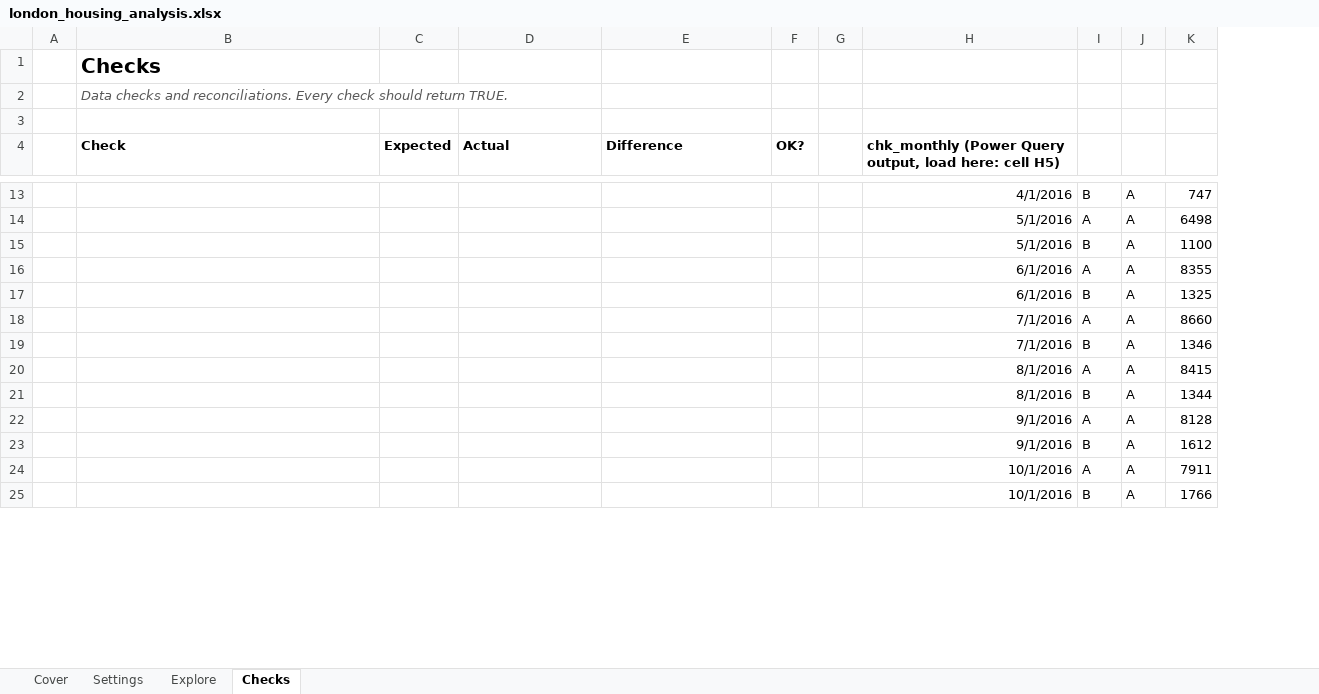
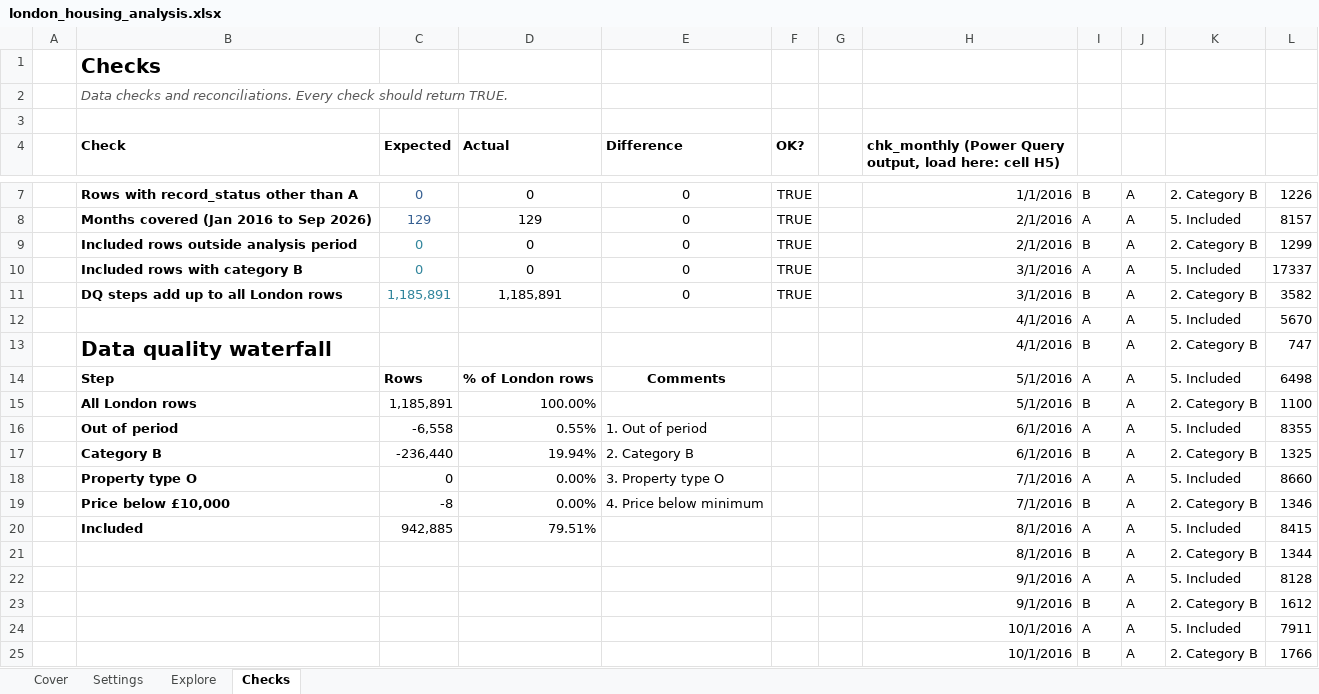
Before and after one commit to D-Duhovniy/london-housing-excel-analysis, an Excel workbook: excel/london_housing_analysis.xlsx, sheet Checks, drawn as a sheet; only a part is shown, gaps mark what is left out; values as stored, in another font and other column widths than the file's, no borders; charts and pictures and table styles not drawn; the diff covers the shown part only; the diff names each change by its address in the sheet, - before the commit and + after, or states it on an @@ line.

Commit message:
Add data quality checks and waterfall chart

```diff
--- a/excel/london_housing_analysis.xlsx (sheet Checks)
+++ b/excel/london_housing_analysis.xlsx (sheet Checks)
+column K, rows 13-25: 2. Category B | 5. Included | 2. Category B | 5. Included | 2. Category B | 5. Included | 2. Category B | 5. Included | 2. Category B | 5. Included | 2. Category B | 5. Included | 2. Category B
+row 7:  | Rows with record_status other than A | 0 | 0 | 0 | TRUE |  | 1/1/2016 | B | A | 2. Category B | 1226
+row 8:  | Months covered (Jan 2016 to Sep 2026) | 129 | 129 | 0 | TRUE |  | 2/1/2016 | A | A | 5. Included | 8157
+row 9:  | Included rows outside analysis period | 0 | 0 | 0 | TRUE |  | 2/1/2016 | B | A | 2. Category B | 1299
+row 10:  | Included rows with category B | 0 | 0 | 0 | TRUE |  | 3/1/2016 | A | A | 5. Included | 17337
+row 11:  | DQ steps add up to all London rows | 1,185,891 | 1,185,891 | 0 | TRUE |  | 3/1/2016 | B | A | 2. Category B | 3582
+row 12:  |  |  |  |  |  |  | 4/1/2016 | A | A | 5. Included | 5670
-B13 (Check): (empty)
+B13 (Check): Data quality waterfall
-B14 (Check): (empty)
+B14 (Check): Step
-C14 (Expected): (empty)
+C14 (Expected): Rows
-D14 (Actual): (empty)
+D14 (Actual): % of London rows
-E14 (Difference): (empty)
+E14 (Difference): Comments
-B15 (Check): (empty)
+B15 (Check): All London rows
-C15 (Expected): (empty)
+C15 (Expected): 1,185,891
-D15 (Actual): (empty)
+D15 (Actual): 100.00%
-B16 (Check): (empty)
+B16 (Check): Out of period
-C16 (Expected): (empty)
+C16 (Expected): -6,558
-D16 (Actual): (empty)
+D16 (Actual): 0.55%
-E16 (Difference): (empty)
+E16 (Difference): 1. Out of period
-B17 (Check): (empty)
+B17 (Check): Category B
-C17 (Expected): (empty)
+C17 (Expected): -236,440
-D17 (Actual): (empty)
+D17 (Actual): 19.94%
-E17 (Difference): (empty)
+E17 (Difference): 2. Category B
-B18 (Check): (empty)
+B18 (Check): Property type O
-C18 (Expected): (empty)
+C18 (Expected): 0
-D18:D19 (Actual): (empty)
+D18:D19 (Actual): 0.00%
-E18 (Difference): (empty)
+E18 (Difference): 3. Property type O
-B19 (Check): (empty)
+B19 (Check): Price below £10,000
-C19 (Expected): (empty)
+C19 (Expected): -8
-E19 (Difference): (empty)
+E19 (Difference): 4. Price below minimum
-B20 (Check): (empty)
+B20 (Check): Included
-C20 (Expected): (empty)
+C20 (Expected): 942,885
-D20 (Actual): (empty)
+D20 (Actual): 79.51%
```
Also changed, not shown: 7 added rows, 8 removed rows and 5 edited cells elsewhere in this sheet, sheet Settings, charts or pictures, 2 other files.
